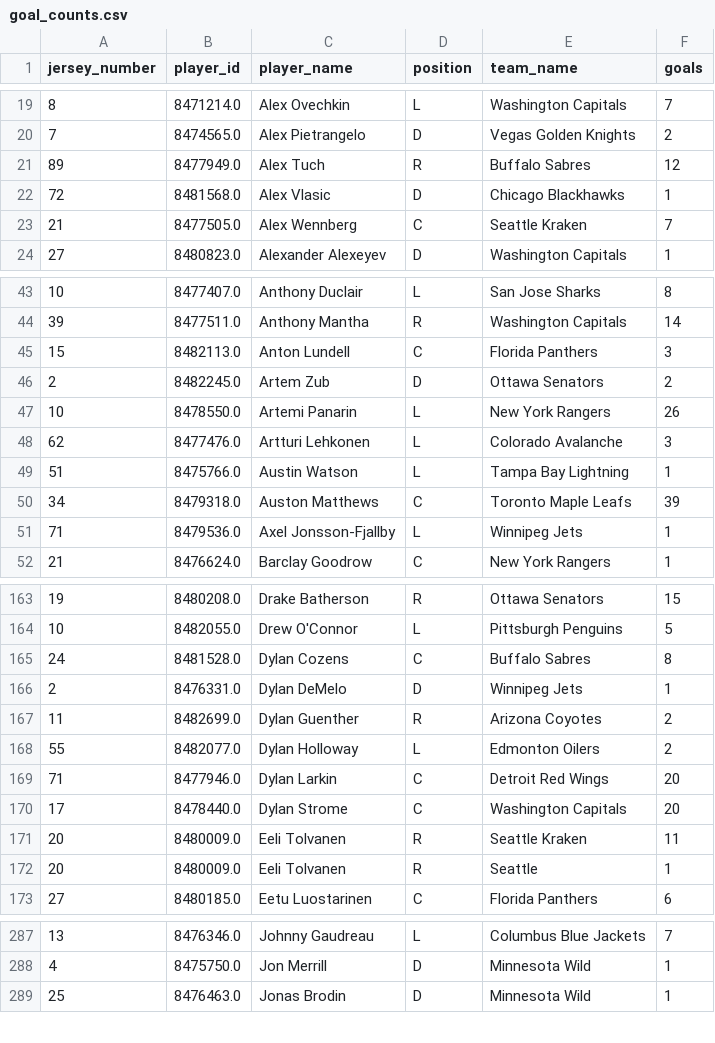
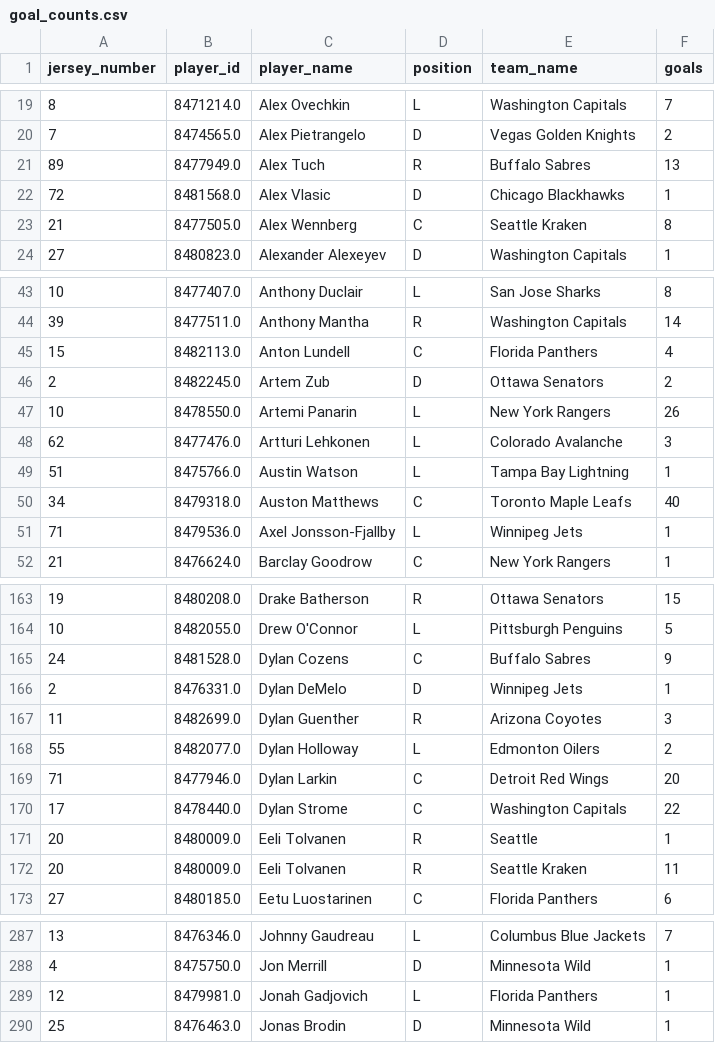
Before and after one commit to kjchrz03/hockey-streamlit, a CSV file: data/goal_counts.csv, drawn as a sheet; only a part is shown, gaps mark what is left out; the diff covers the shown part only.

```diff
--- a/data/goal_counts.csv
+++ b/data/goal_counts.csv
@@ -20,5 +20,5 @@ jersey_number,player_id,player_name,position,team_name,goals
 7,8474565.0,Alex Pietrangelo,D,Vegas Golden Knights,2
-89,8477949.0,Alex Tuch,R,Buffalo Sabres,12
+89,8477949.0,Alex Tuch,R,Buffalo Sabres,13
 72,8481568.0,Alex Vlasic,D,Chicago Blackhawks,1
-21,8477505.0,Alex Wennberg,C,Seattle Kraken,7
+21,8477505.0,Alex Wennberg,C,Seattle Kraken,8
 27,8480823.0,Alexander Alexeyev,D,Washington Capitals,1
@@ -44,3 +44,3 @@ jersey_number,player_id,player_name,position,team_name,goals
 39,8477511.0,Anthony Mantha,R,Washington Capitals,14
-15,8482113.0,Anton Lundell,C,Florida Panthers,3
+15,8482113.0,Anton Lundell,C,Florida Panthers,4
 2,8482245.0,Artem Zub,D,Ottawa Senators,2
@@ -49,3 +49,3 @@ jersey_number,player_id,player_name,position,team_name,goals
 51,8475766.0,Austin Watson,L,Tampa Bay Lightning,1
-34,8479318.0,Auston Matthews,C,Toronto Maple Leafs,39
+34,8479318.0,Auston Matthews,C,Toronto Maple Leafs,40
 71,8479536.0,Axel Jonsson-Fjallby,L,Winnipeg Jets,1
@@ -164,10 +164,10 @@ jersey_number,player_id,player_name,position,team_name,goals
 10,8482055.0,Drew O'Connor,L,Pittsburgh Penguins,5
-24,8481528.0,Dylan Cozens,C,Buffalo Sabres,8
+24,8481528.0,Dylan Cozens,C,Buffalo Sabres,9
 2,8476331.0,Dylan DeMelo,D,Winnipeg Jets,1
-11,8482699.0,Dylan Guenther,R,Arizona Coyotes,2
+11,8482699.0,Dylan Guenther,R,Arizona Coyotes,3
 55,8482077.0,Dylan Holloway,L,Edmonton Oilers,2
 71,8477946.0,Dylan Larkin,C,Detroit Red Wings,20
-17,8478440.0,Dylan Strome,C,Washington Capitals,20
+17,8478440.0,Dylan Strome,C,Washington Capitals,22
+20,8480009.0,Eeli Tolvanen,R,Seattle,1
 20,8480009.0,Eeli Tolvanen,R,Seattle Kraken,11
-20,8480009.0,Eeli Tolvanen,R,Seattle,1
 27,8480185.0,Eetu Luostarinen,C,Florida Panthers,6
@@ -288,2 +288,3 @@ jersey_number,player_id,player_name,position,team_name,goals
 4,8475750.0,Jon Merrill,D,Minnesota Wild,1
+12,8479981.0,Jonah Gadjovich,L,Florida Panthers,1
 25,8476463.0,Jonas Brodin,D,Minnesota Wild,1
```
Also changed, not shown: 1 moved row and 24 edited cells elsewhere in this file, data/goal_locations.csv, data/ice_map_data.csv.
